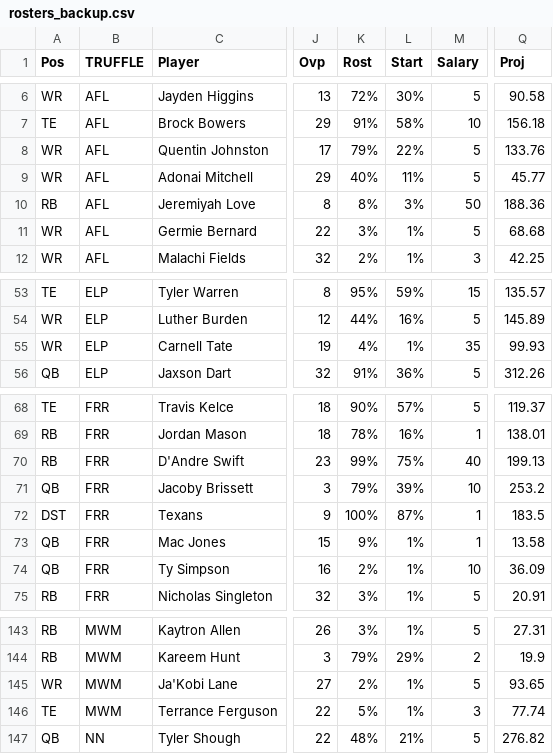
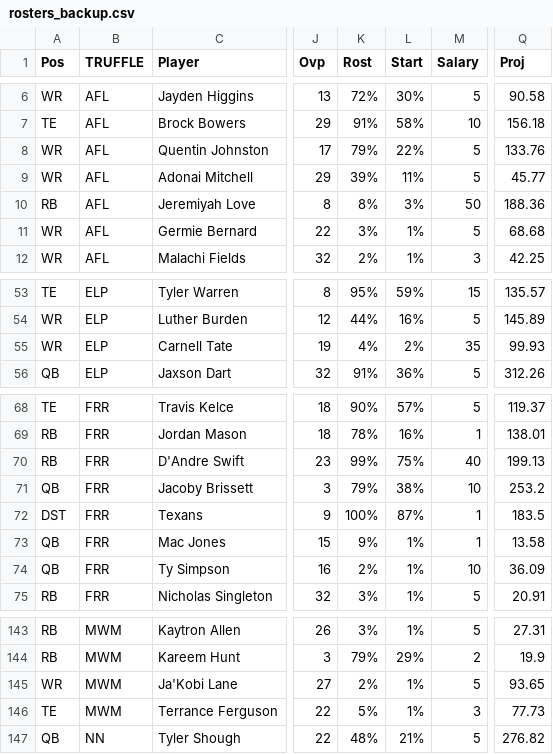
Before and after one commit to rmaxsm/TRUFFLEdash, a CSV file: data/backup/rosters_backup.csv, drawn as a sheet; only a part is shown, gaps mark what is left out; the diff names each change by its address in the sheet, - before the commit and + after, or states it on an @@ line.

```diff
--- a/data/backup/rosters_backup.csv
+++ b/data/backup/rosters_backup.csv
-K9 (Rost): 40%
+K9 (Rost): 39%
-L55 (Start): 1%
+L55 (Start): 2%
-L71 (Start): 39%
+L71 (Start): 38%
-Q146 (Proj): 77.74
+Q146 (Proj): 77.73
```
Also changed, not shown: data/kerfuffle/backup/kerfuffle_rosters_backup.csv, data/kerfuffle/kerfuffle_rosters.csv, 5 other files.
